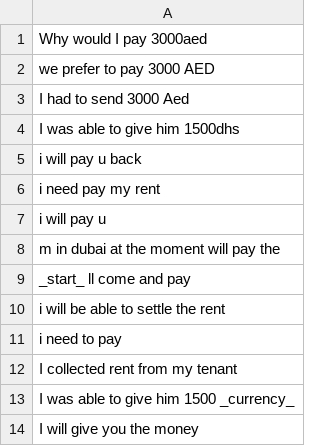
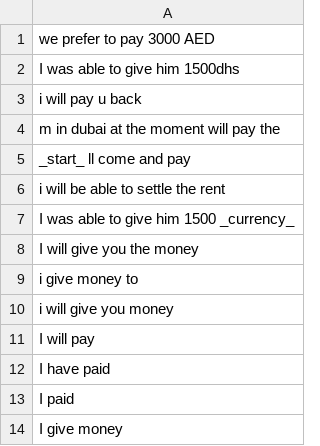
Before and after one commit to shinew13/sms_indicators_en, a CSV file: money_transfer_from_sender_indicator.csv, drawn as a sheet; only a part is shown; the shorter side is filled out with more unchanged rows; the diff names each change by its address in the sheet, - before the commit and + after, or states it on an @@ line.

Commit message:
Update money_transfer_from_sender_indicator.csv

```diff
--- a/money_transfer_from_sender_indicator.csv
+++ b/money_transfer_from_sender_indicator.csv
-row 1: Why would I pay 3000aed
-row 3: I had to send 3000 Aed
-row 6: i need pay my rent
-row 7: i will pay u
-row 11: i need to pay
-row 12: I collected rent from my tenant
```
